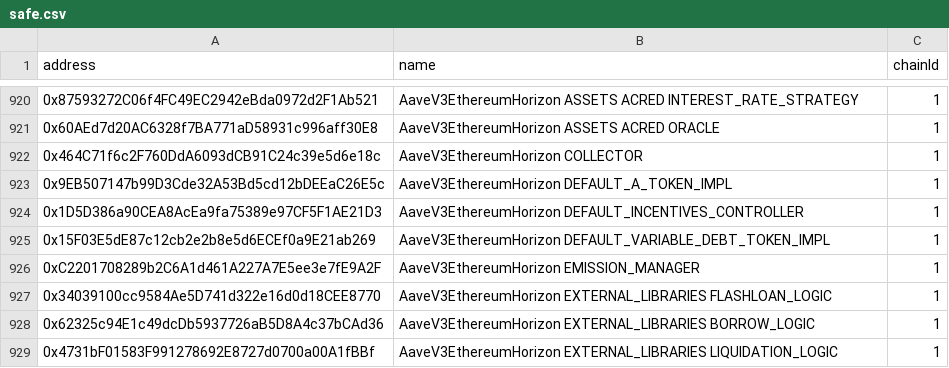
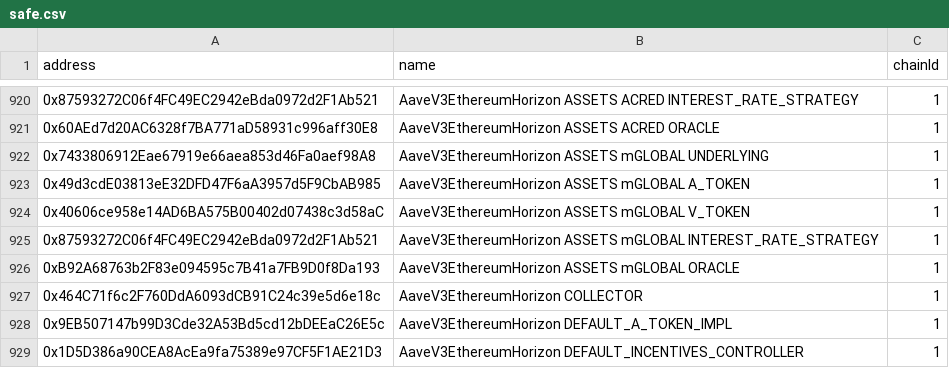
Before and after one commit to TokenLogic-com-au/aave-address-book, a CSV file: safe.csv, drawn as a sheet; only a part is shown, gaps mark what is left out; the shorter side is filled out with more unchanged rows.

```diff
--- a/safe.csv
+++ b/safe.csv
@@ -921,2 +921,7 @@ address,name,chainId
 0x60AEd7d20AC6328f7BA771aD58931c996aff30E8,AaveV3EthereumHorizon ASSETS ACRED ORACLE,1
+0x7433806912Eae67919e66aea853d46Fa0aef98A8,AaveV3EthereumHorizon ASSETS mGLOBAL UNDERLYING,1
+0x49d3cdE03813eE32DFD47F6aA3957d5F9CbAB985,AaveV3EthereumHorizon ASSETS mGLOBAL A_TOKEN,1
+0x40606ce958e14AD6BA575B00402d07438c3d58aC,AaveV3EthereumHorizon ASSETS mGLOBAL V_TOKEN,1
+0x87593272C06f4FC49EC2942eBda0972d2F1Ab521,AaveV3EthereumHorizon ASSETS mGLOBAL INTEREST_RATE_STRATEGY,1
+0xB92A68763b2F83e094595c7B41a7FB9D0f8Da193,AaveV3EthereumHorizon ASSETS mGLOBAL ORACLE,1
 0x464C71f6c2F760DdA6093dCB91C24c39e5d6e18c,AaveV3EthereumHorizon COLLECTOR,1
```
Also changed, not shown: 3 other files.
